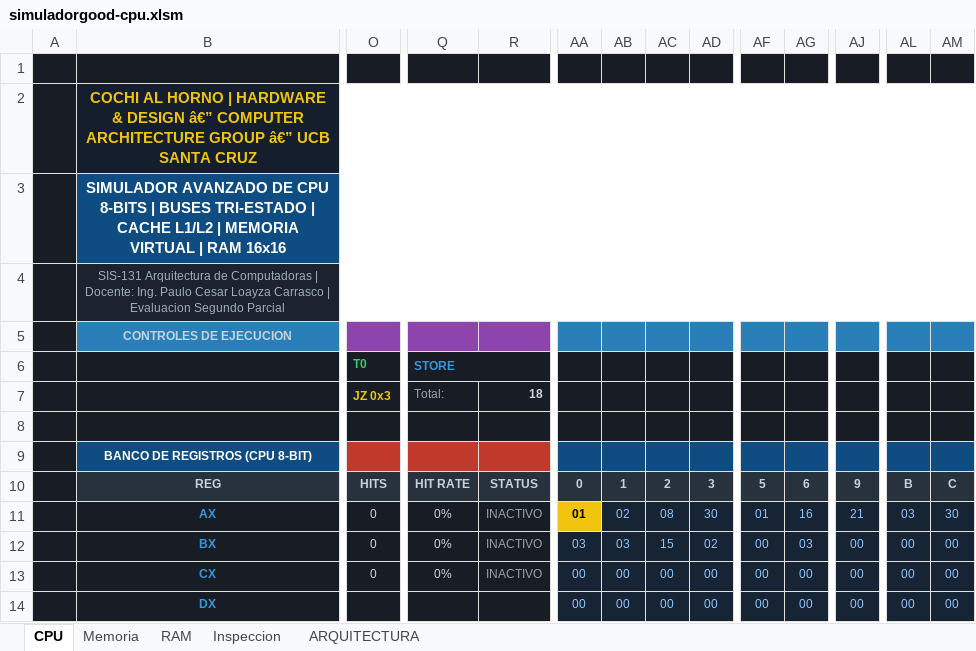
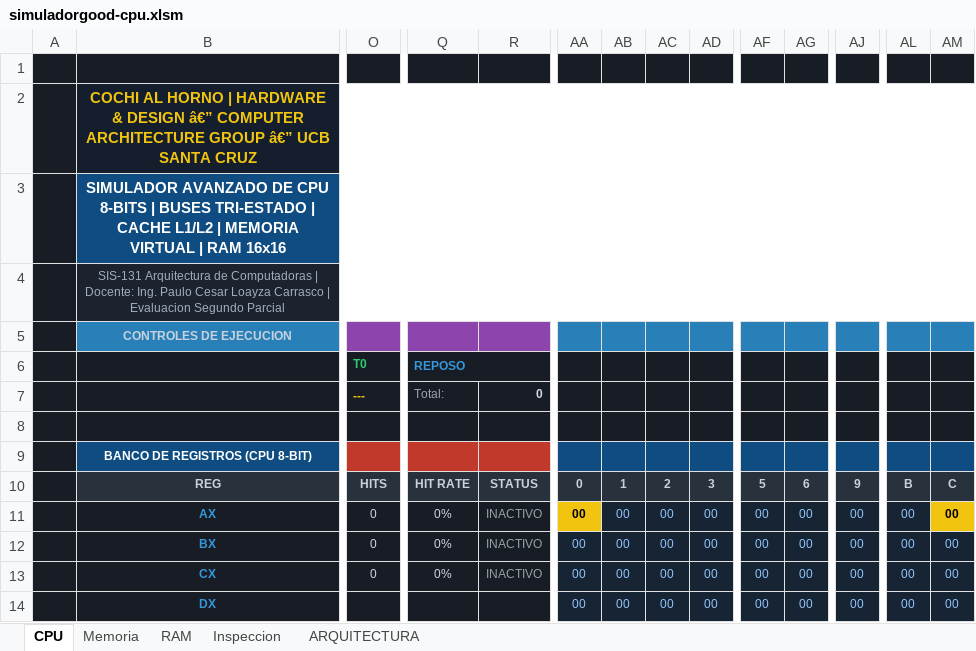
Before and after one commit to marcosarnez/SECOND-PARTIAL-Advanced-CPU-Simulator-UCB-SIS131, an Excel workbook: simuladorgood-cpu.xlsm, sheet CPU, drawn as a sheet; only a part is shown, gaps mark what is left out; values as stored, in another font and other column widths than the file's, no borders; charts and pictures not drawn; the diff covers the shown part only; the diff names each change by its address in the sheet, - before the commit and + after, or states it on an @@ line.

```diff
--- a/simuladorgood-cpu.xlsm (sheet CPU)
+++ b/simuladorgood-cpu.xlsm (sheet CPU)
-Q6: STORE
+Q6: REPOSO
-O7: JZ 0x3
+O7: ---
-R7: 18
+R7: 0
-AA11: 01
+AA11: 00
-AB11: 02
+AB11: 00
-AC11: 08
+AC11: 00
-AD11: 30
+AD11: 00
-AF11: 01
+AF11: 00
-AG11: 16
+AG11: 00
-AJ11: 21
+AJ11: 00
-AL11: 03
+AL11: 00
-AM11: 30
+AM11: 00
@@ AM11 fill: #162434 → #F1C40F, bold: off → on, text colour: #93C5FD → black @@
-AA12: 03
+AA12: 00
-AB12: 03
+AB12: 00
-AC12: 15
+AC12: 00
-AD12: 02
+AD12: 00
-AG12: 03
+AG12: 00
```
Also changed, not shown: 4 added rows, 4 removed rows, 16 edited cells and merged cells elsewhere in this sheet, sheet Memoria, sheet ARQUITECTURA, charts or pictures.
